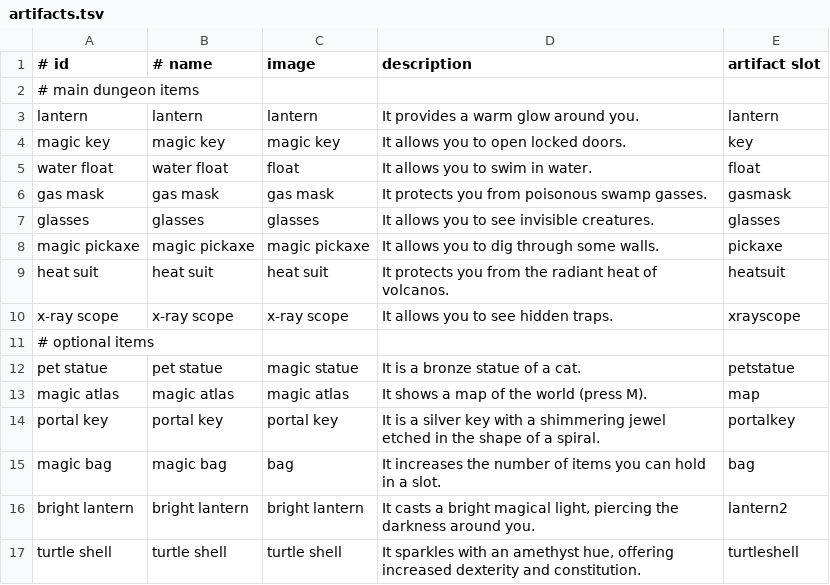
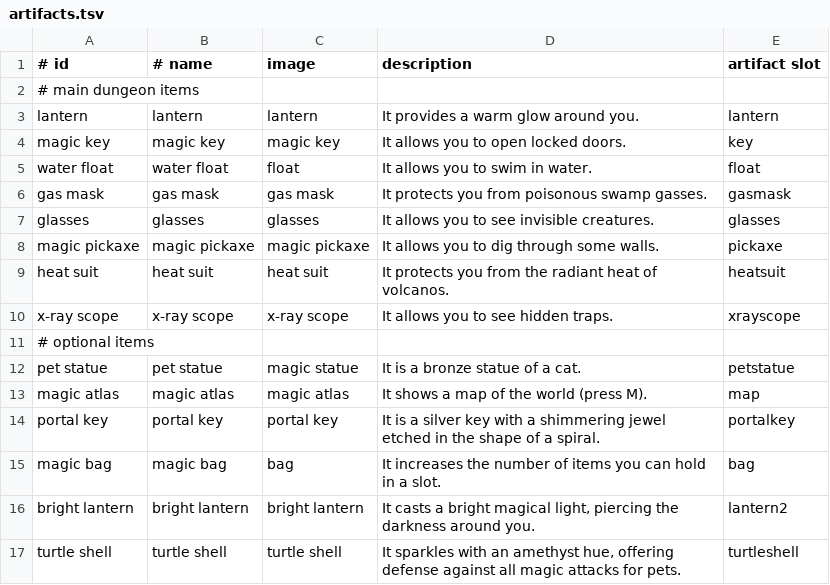
Before and after one commit to jonathanacross/pow, a TSV file: src/main/resources/data/artifacts.tsv, drawn as a sheet.

Commit message:
making turtle shell useful (give magic resist for pets).

```diff
--- a/src/main/resources/data/artifacts.tsv
+++ b/src/main/resources/data/artifacts.tsv
@@ -16,2 +16,2 @@ magic bag	magic bag	bag	It increases the number of items you can hold in a slot.
 bright lantern	bright lantern	bright lantern	It casts a bright magical light, piercing the darkness around you.	lantern2
-turtle shell	turtle shell	turtle shell	It sparkles with an amethyst hue, offering increased dexterity and constitution.	turtleshell
+turtle shell	turtle shell	turtle shell	It sparkles with an amethyst hue, offering defense against all magic attacks for pets.	turtleshell
```
Also changed, not shown: 5 other files.
